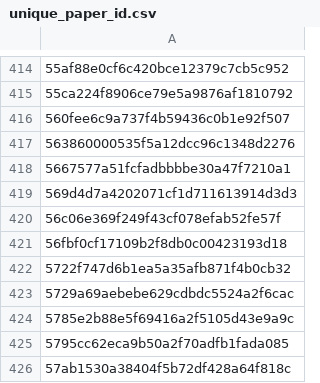
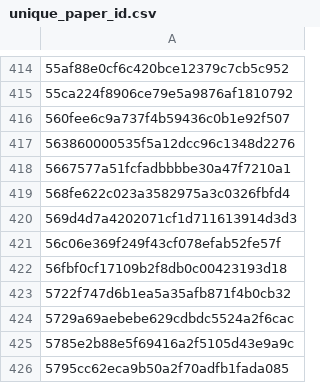
Before and after one commit to saswatanandi/paper-explorer-backend, a CSV file: data/databases/csv/unique_paper_id.csv, drawn as a sheet; only a part is shown, gaps mark what is left out; the shorter side is filled out with more unchanged rows; the diff names each change by its address in the sheet, - before the commit and + after, or states it on an @@ line.

```diff
--- a/data/databases/csv/unique_paper_id.csv
+++ b/data/databases/csv/unique_paper_id.csv
+row 419: 568fe622c023a3582975a3c0326fbfd4
```
Also changed, not shown: data/databases/csv/avoid.csv, data/databases/csv/paper_reviewed.csv, 6 other files.
